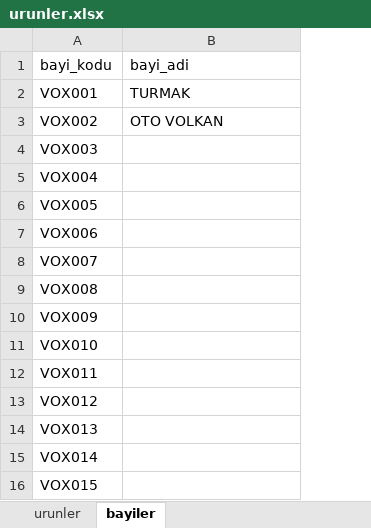
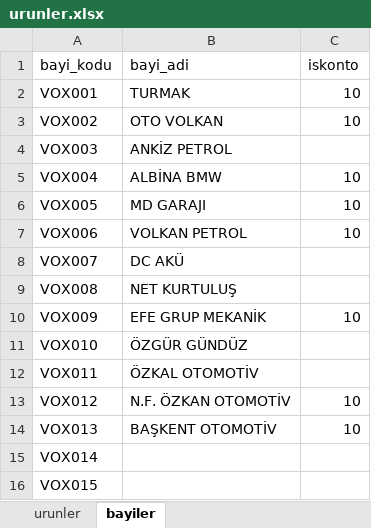
Before and after one commit to otovolkan/portal, an Excel workbook: urunler.xlsx, sheet bayiler, drawn as a sheet; only a part is shown; values as stored, in another font and other column widths than the file's, no borders; the diff names each change by its address in the sheet, - before the commit and + after, or states it on an @@ line.

```diff
--- a/urunler.xlsx (sheet bayiler)
+++ b/urunler.xlsx (sheet bayiler)
+column C (iskonto), rows 2-14: 10 | 10 |  | 10 | 10 | 10 |  |  | 10 |  |  | 10 | 10
-B4 (bayi_adi): (empty)
+B4 (bayi_adi): ANKİZ PETROL
-B5 (bayi_adi): (empty)
+B5 (bayi_adi): ALBİNA BMW
-B6 (bayi_adi): (empty)
+B6 (bayi_adi): MD GARAJI
-B7 (bayi_adi): (empty)
+B7 (bayi_adi): VOLKAN PETROL
-B8 (bayi_adi): (empty)
+B8 (bayi_adi): DC AKÜ
-B9 (bayi_adi): (empty)
+B9 (bayi_adi): NET KURTULUŞ
-B10 (bayi_adi): (empty)
+B10 (bayi_adi): EFE GRUP MEKANİK
-B11 (bayi_adi): (empty)
+B11 (bayi_adi): ÖZGÜR GÜNDÜZ
-B12 (bayi_adi): (empty)
+B12 (bayi_adi): ÖZKAL OTOMOTİV
-B13 (bayi_adi): (empty)
+B13 (bayi_adi): N.F. ÖZKAN OTOMOTİV
-B14 (bayi_adi): (empty)
+B14 (bayi_adi): BAŞKENT OTOMOTİV
```
Also changed, not shown: sheet urunler, 12 other files.
